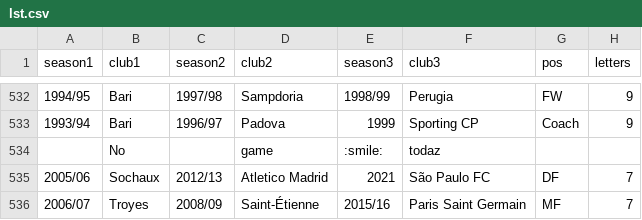
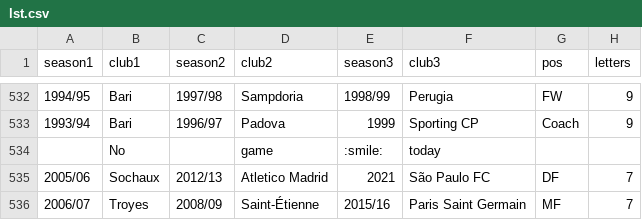
Before and after one commit to vitus81/transferl, a CSV file: lst.csv, drawn as a sheet; only a part is shown, gaps mark what is left out; the diff names each change by its address in the sheet, - before the commit and + after, or states it on an @@ line.

Commit message:
Updated players list

```diff
--- a/lst.csv
+++ b/lst.csv
-F534 (club3): todaz
+F534 (club3): today
```
